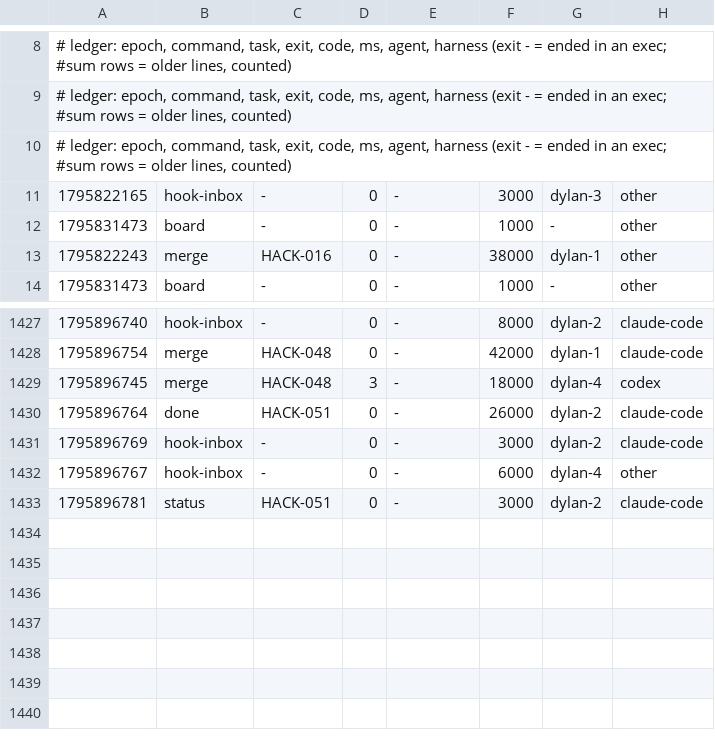
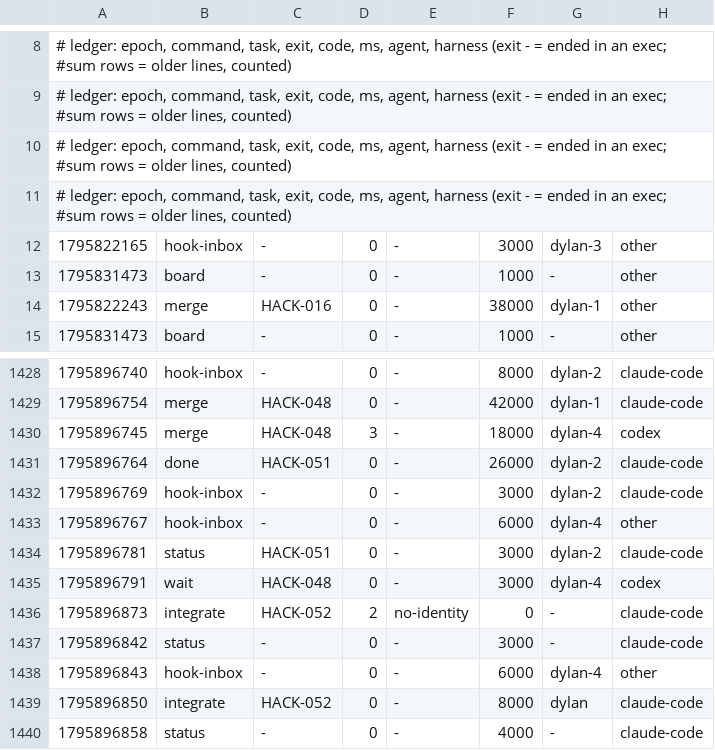
Before and after one commit to DylanMCDS/Negosocios, a TSV file: metrics/2026-11-28-29029.tsv, drawn as a sheet; only a part is shown, gaps mark what is left out.

Commit message:
uak: blackbox +4, metrics +6

```diff
--- a/metrics/2026-11-28-29029.tsv
+++ b/metrics/2026-11-28-29029.tsv
@@ -10,2 +10,3 @@
 # ledger: epoch, command, task, exit, code, ms, agent, harness (exit - = ended in an exec; #sum rows = older lines, counted)
+# ledger: epoch, command, task, exit, code, ms, agent, harness (exit - = ended in an exec; #sum rows = older lines, counted)
 1795822165	hook-inbox	-	0	-	3000	dylan-3	other
@@ -1433 +1434,7 @@
 1795896781	status	HACK-051	0	-	3000	dylan-2	claude-code
+1795896791	wait	HACK-048	0	-	3000	dylan-4	codex
+1795896873	integrate	HACK-052	2	no-identity	0	-	claude-code
+1795896842	status	-	0	-	3000	-	claude-code
+1795896843	hook-inbox	-	0	-	6000	dylan-4	other
+1795896850	integrate	HACK-052	0	-	8000	dylan	claude-code
+1795896858	status	-	0	-	4000	-	claude-code
```
Also changed, not shown: 1 other file.
